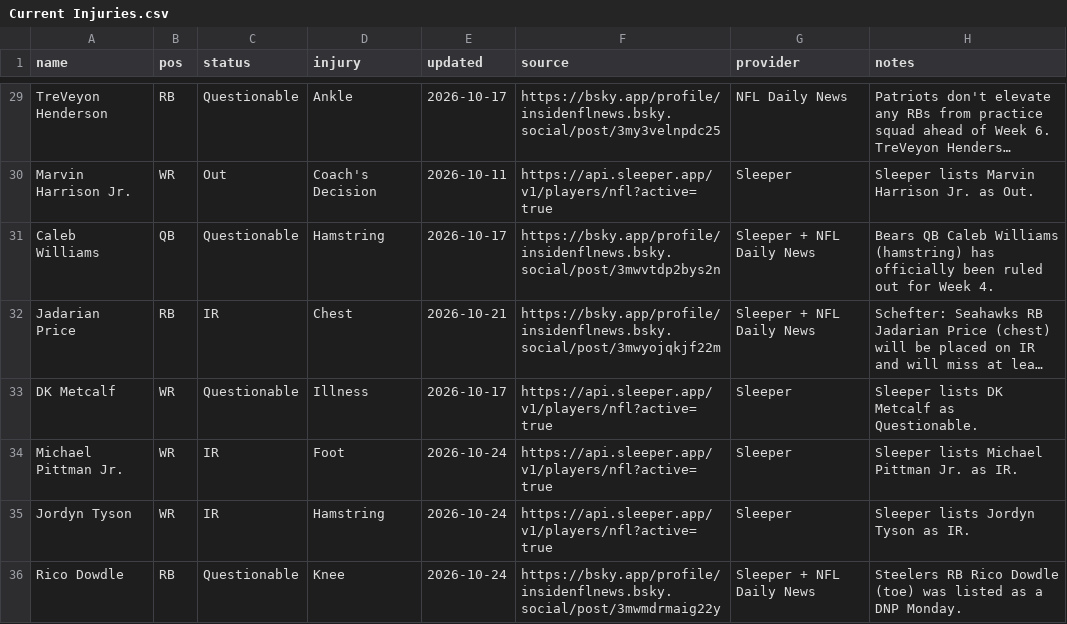
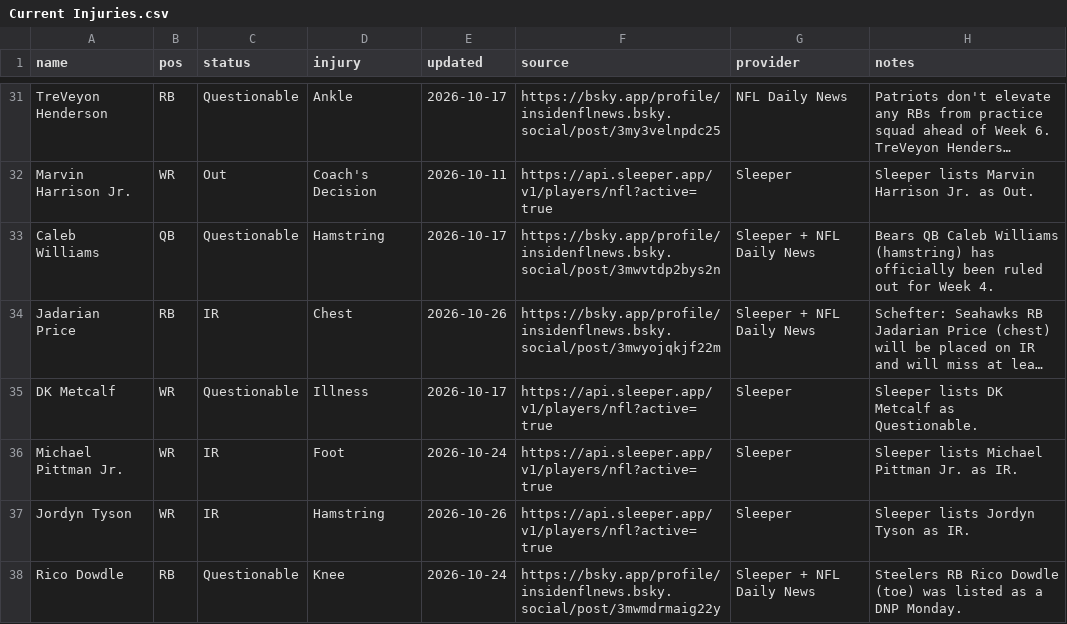
Before and after one commit to fowlergmu/private-draft-tools-x7k2, a CSV file: Data/Current Injuries.csv, drawn as a sheet; only a part is shown, gaps mark what is left out; long unchanged cells end in …; addresses are those after the commit; the diff covers the shown part only; the diff names each change by its address in the sheet, - before the commit and + after, or states it on an @@ line.

```diff
--- a/Data/Current Injuries.csv
+++ b/Data/Current Injuries.csv
-E34 (updated): 2026-10-21
+E34 (updated): 2026-10-26
-E37 (updated): 2026-10-24
+E37 (updated): 2026-10-26
```
Also changed, not shown: 6 added rows and 37 edited cells elsewhere in this file.
